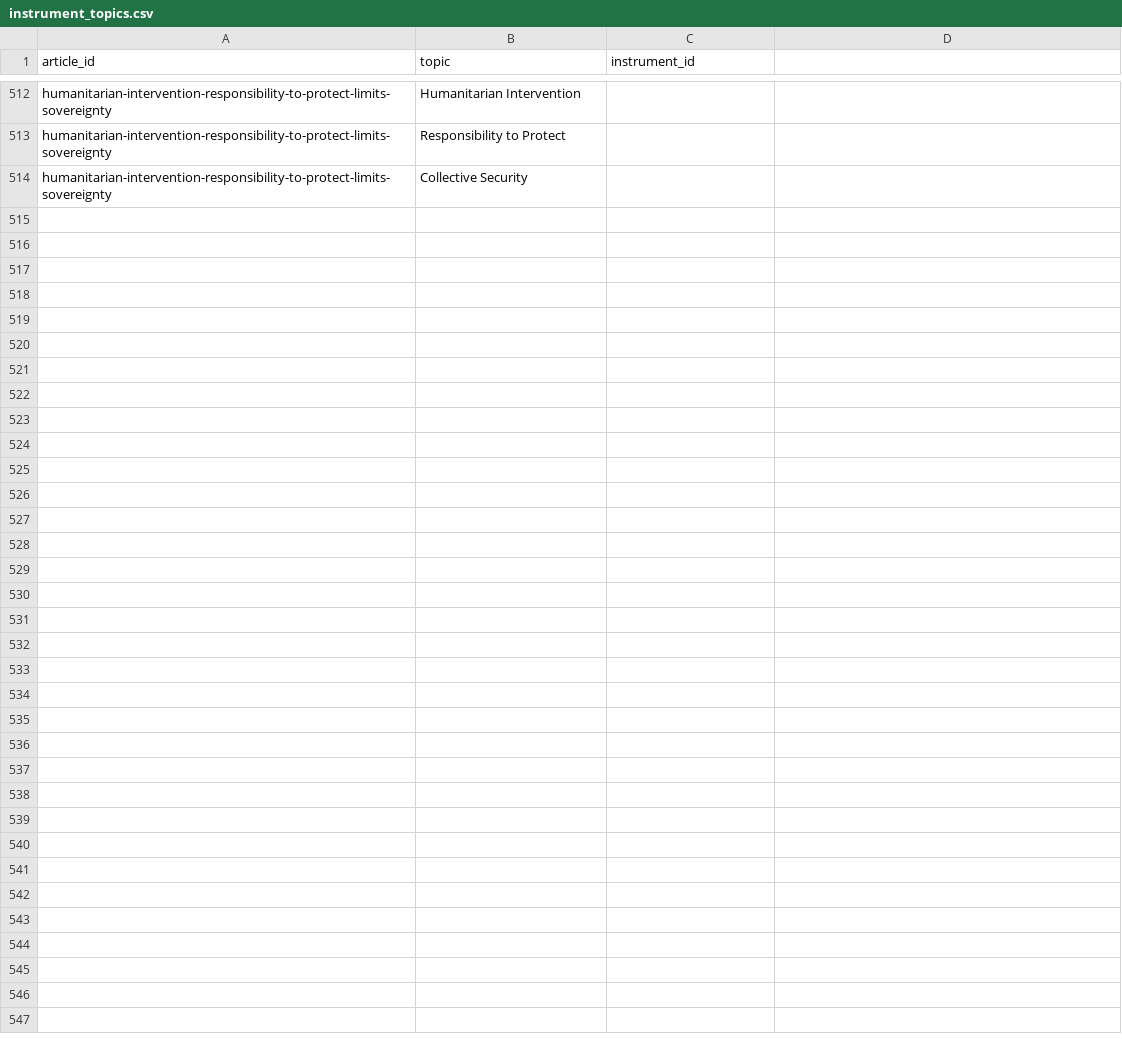
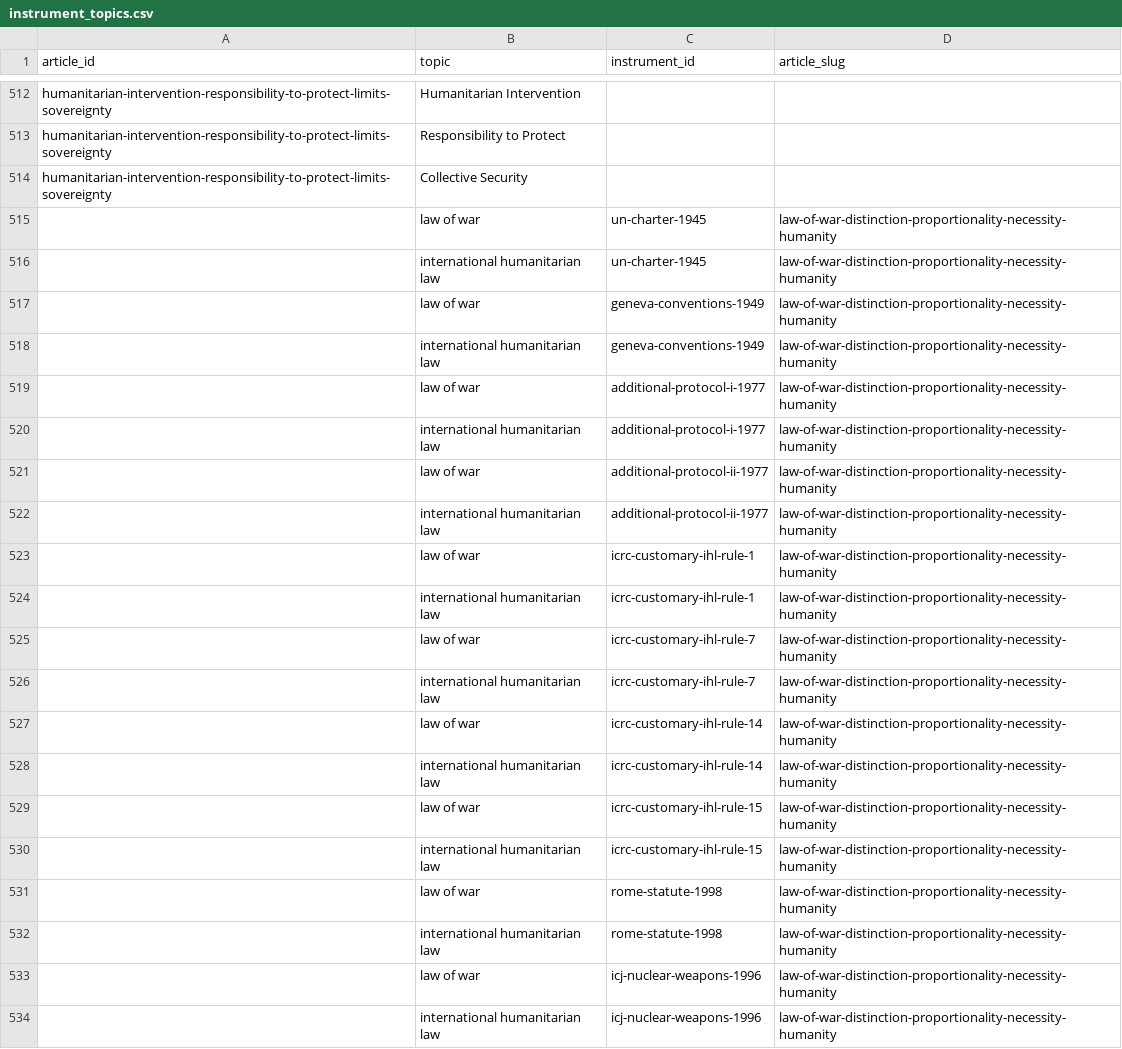
Before and after one commit to Content-Catalyst-LLC/international-law-research, a CSV file: catalyst_data_exports/instrument_topics.csv, drawn as a sheet; only a part is shown, gaps mark what is left out; the diff names each change by its address in the sheet, - before the commit and + after, or states it on an @@ line.

```diff
--- a/catalyst_data_exports/instrument_topics.csv
+++ b/catalyst_data_exports/instrument_topics.csv
-D1: (empty)
+D1: article_slug
+row 515:  | law of war | un-charter-1945 | law-of-war-distinction-proportionality-necessity-humanity
+row 516:  | international humanitarian law | un-charter-1945 | law-of-war-distinction-proportionality-necessity-humanity
+row 517:  | law of war | geneva-conventions-1949 | law-of-war-distinction-proportionality-necessity-humanity
+row 518:  | international humanitarian law | geneva-conventions-1949 | law-of-war-distinction-proportionality-necessity-humanity
+row 519:  | law of war | additional-protocol-i-1977 | law-of-war-distinction-proportionality-necessity-humanity
+row 520:  | international humanitarian law | additional-protocol-i-1977 | law-of-war-distinction-proportionality-necessity-humanity
+row 521:  | law of war | additional-protocol-ii-1977 | law-of-war-distinction-proportionality-necessity-humanity
+row 522:  | international humanitarian law | additional-protocol-ii-1977 | law-of-war-distinction-proportionality-necessity-humanity
+row 523:  | law of war | icrc-customary-ihl-rule-1 | law-of-war-distinction-proportionality-necessity-humanity
+row 524:  | international humanitarian law | icrc-customary-ihl-rule-1 | law-of-war-distinction-proportionality-necessity-humanity
+row 525:  | law of war | icrc-customary-ihl-rule-7 | law-of-war-distinction-proportionality-necessity-humanity
+row 526:  | international humanitarian law | icrc-customary-ihl-rule-7 | law-of-war-distinction-proportionality-necessity-humanity
+row 527:  | law of war | icrc-customary-ihl-rule-14 | law-of-war-distinction-proportionality-necessity-humanity
+row 528:  | international humanitarian law | icrc-customary-ihl-rule-14 | law-of-war-distinction-proportionality-necessity-humanity
+row 529:  | law of war | icrc-customary-ihl-rule-15 | law-of-war-distinction-proportionality-necessity-humanity
+row 530:  | international humanitarian law | icrc-customary-ihl-rule-15 | law-of-war-distinction-proportionality-necessity-humanity
+row 531:  | law of war | rome-statute-1998 | law-of-war-distinction-proportionality-necessity-humanity
+row 532:  | international humanitarian law | rome-statute-1998 | law-of-war-distinction-proportionality-necessity-humanity
+row 533:  | law of war | icj-nuclear-weapons-1996 | law-of-war-distinction-proportionality-necessity-humanity
+row 534:  | international humanitarian law | icj-nuclear-weapons-1996 | law-of-war-distinction-proportionality-necessity-humanity
```
Also changed, not shown: catalyst_data_exports/all_article_sources.csv, catalyst_data_exports/article_repository_map.csv, 22 other files.
